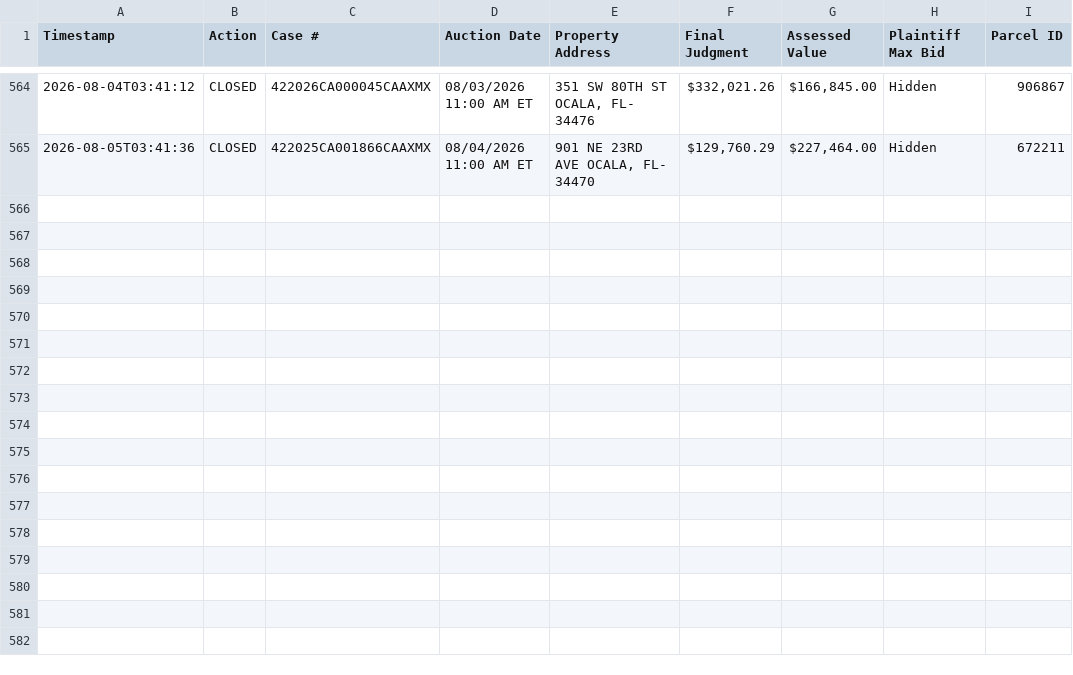
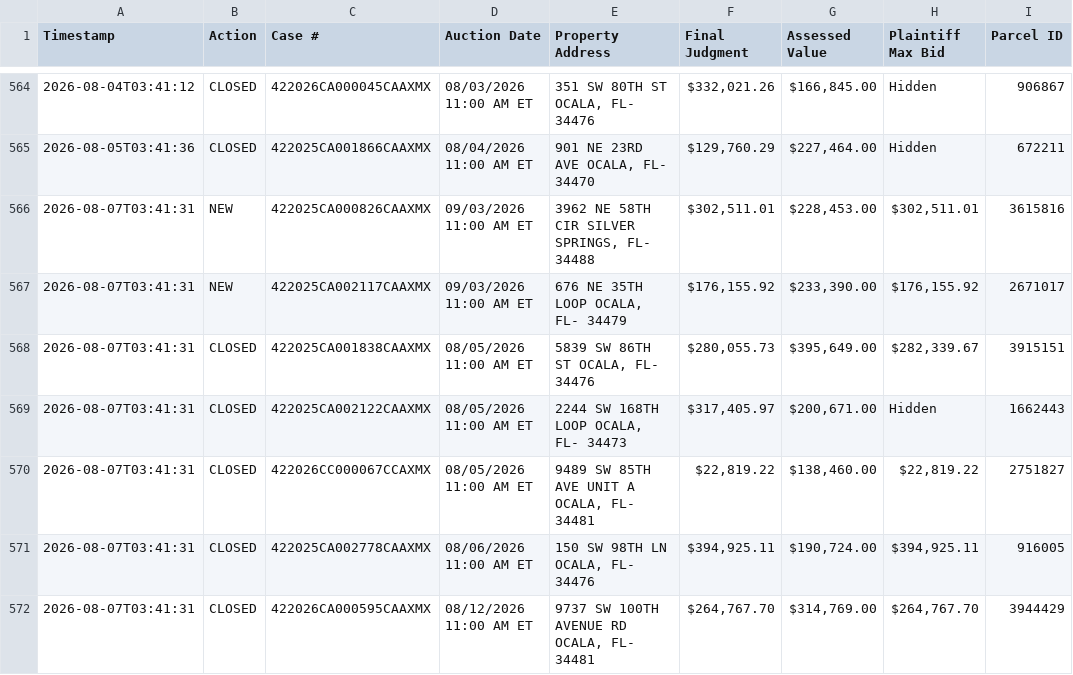
Before and after one commit to figlesias7/realforeclose-marion, a CSV file: data/event_log.csv, drawn as a sheet; only a part is shown, gaps mark what is left out.

```diff
--- a/data/event_log.csv
+++ b/data/event_log.csv
@@ -565 +565,8 @@ Timestamp,Action,Case #,Auction Date,Property Address,Final Judgment,Assessed Va
 2026-08-05T03:41:36,CLOSED,422025CA001866CAAXMX,08/04/2026 11:00 AM ET,"901 NE 23RD AVE OCALA, FL- 34470","$129,760.29","$227,464.00",Hidden,672211
+2026-08-07T03:41:31,NEW,422025CA000826CAAXMX,09/03/2026 11:00 AM ET,"3962 NE 58TH CIR SILVER SPRINGS, FL- 34488","$302,511.01","$228,453.00","$302,511.01",3615816
+2026-08-07T03:41:31,NEW,422025CA002117CAAXMX,09/03/2026 11:00 AM ET,"676 NE 35TH LOOP OCALA, FL- 34479","$176,155.92","$233,390.00","$176,155.92",2671017
+2026-08-07T03:41:31,CLOSED,422025CA001838CAAXMX,08/05/2026 11:00 AM ET,"5839 SW 86TH ST OCALA, FL- 34476","$280,055.73","$395,649.00","$282,339.67",3915151
+2026-08-07T03:41:31,CLOSED,422025CA002122CAAXMX,08/05/2026 11:00 AM ET,"2244 SW 168TH LOOP OCALA, FL- 34473","$317,405.97","$200,671.00",Hidden,1662443
+2026-08-07T03:41:31,CLOSED,422026CC000067CCAXMX,08/05/2026 11:00 AM ET,"9489 SW 85TH AVE UNIT A OCALA, FL- 34481","$22,819.22","$138,460.00","$22,819.22",2751827
+2026-08-07T03:41:31,CLOSED,422025CA002778CAAXMX,08/06/2026 11:00 AM ET,"150 SW 98TH LN OCALA, FL- 34476","$394,925.11","$190,724.00","$394,925.11",916005
+2026-08-07T03:41:31,CLOSED,422026CA000595CAAXMX,08/12/2026 11:00 AM ET,"9737 SW 100TH AVENUE RD OCALA, FL- 34481","$264,767.70","$314,769.00","$264,767.70",3944429
```
Also changed, not shown: data/all_seen.csv, 3 other files.
